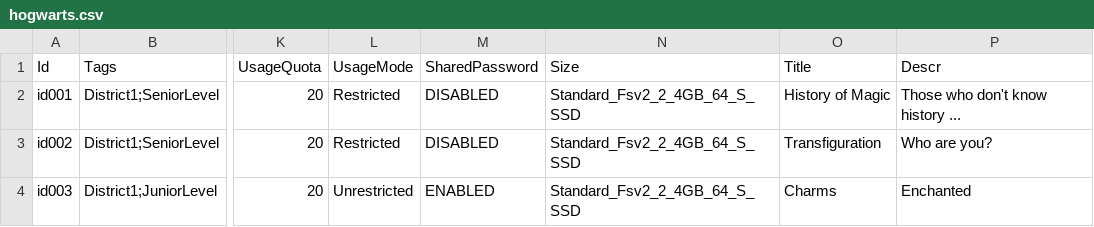
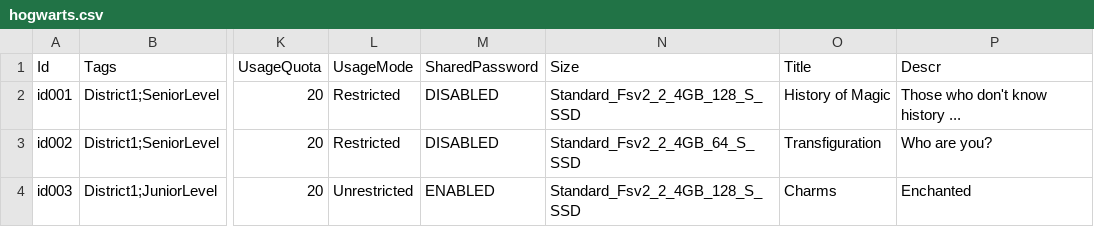
Before and after one commit to Azure/LabServices, a CSV file: Lab Management/PowerShell/BulkOperations/Examples/hogwarts.csv, drawn as a sheet; only a part is shown, gaps mark what is left out; the diff names each change by its address in the sheet, - before the commit and + after, or states it on an @@ line.

Commit message:
Update csv

```diff
--- a/Lab Management/PowerShell/BulkOperations/Examples/hogwarts.csv
+++ b/Lab Management/PowerShell/BulkOperations/Examples/hogwarts.csv
-N2 (Size): Standard_Fsv2_2_4GB_64_S_SSD
+N2 (Size): Standard_Fsv2_2_4GB_128_S_SSD
-N4 (Size): Standard_Fsv2_2_4GB_64_S_SSD
+N4 (Size): Standard_Fsv2_2_4GB_128_S_SSD
```
